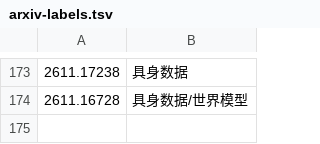
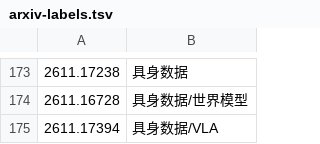
Before and after one commit to icepy/aeon-token, a TSV file: memory/arxiv-labels.tsv, drawn as a sheet; only a part is shown, gaps mark what is left out.

```diff
--- a/memory/arxiv-labels.tsv
+++ b/memory/arxiv-labels.tsv
@@ -174 +174,2 @@
 2611.16728	具身数据/世界模型
+2611.17394	具身数据/VLA
```
Also changed, not shown: memory/arxiv-hits.tsv, memory/token-usage.csv, 10 other files.
